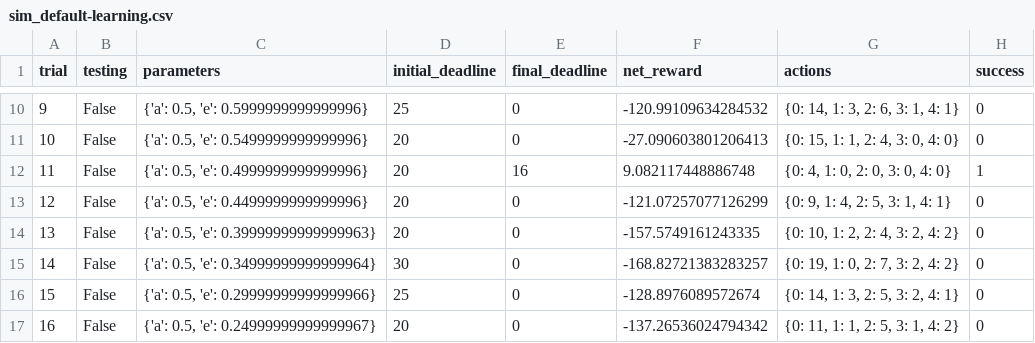
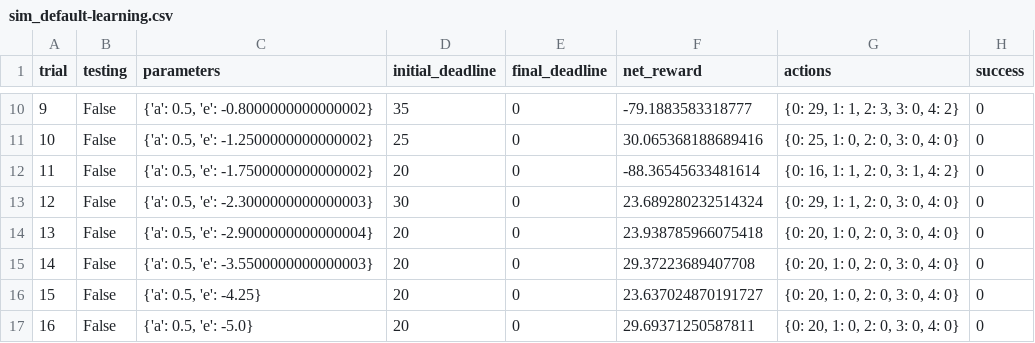
Before and after one commit to sananand007/machine-learning, a CSV file: projects/smartcab/logs/sim_default-learning.csv, drawn as a sheet; only a part is shown, gaps mark what is left out; the diff covers the shown part only.

```diff
--- a/projects/smartcab/logs/sim_default-learning.csv
+++ b/projects/smartcab/logs/sim_default-learning.csv
@@ -10,8 +10,8 @@ trial,testing,parameters,initial_deadline,final_deadline,net_reward,actions,succ
-9,False,"{'a': 0.5, 'e': 0.5999999999999996}",25,0,-120.99109634284532,"{0: 14, 1: 3, 2: 6, 3: 1, 4: 1}",0
-10,False,"{'a': 0.5, 'e': 0.5499999999999996}",20,0,-27.090603801206413,"{0: 15, 1: 1, 2: 4, 3: 0, 4: 0}",0
-11,False,"{'a': 0.5, 'e': 0.4999999999999996}",20,16,9.082117448886748,"{0: 4, 1: 0, 2: 0, 3: 0, 4: 0}",1
-12,False,"{'a': 0.5, 'e': 0.4499999999999996}",20,0,-121.07257077126299,"{0: 9, 1: 4, 2: 5, 3: 1, 4: 1}",0
-13,False,"{'a': 0.5, 'e': 0.39999999999999963}",20,0,-157.5749161243335,"{0: 10, 1: 2, 2: 4, 3: 2, 4: 2}",0
-14,False,"{'a': 0.5, 'e': 0.34999999999999964}",30,0,-168.82721383283257,"{0: 19, 1: 0, 2: 7, 3: 2, 4: 2}",0
-15,False,"{'a': 0.5, 'e': 0.29999999999999966}",25,0,-128.8976089572674,"{0: 14, 1: 3, 2: 5, 3: 2, 4: 1}",0
-16,False,"{'a': 0.5, 'e': 0.24999999999999967}",20,0,-137.26536024794342,"{0: 11, 1: 1, 2: 5, 3: 1, 4: 2}",0
+9,False,"{'a': 0.5, 'e': -0.8000000000000002}",35,0,-79.1883583318777,"{0: 29, 1: 1, 2: 3, 3: 0, 4: 2}",0
+10,False,"{'a': 0.5, 'e': -1.2500000000000002}",25,0,30.065368188689416,"{0: 25, 1: 0, 2: 0, 3: 0, 4: 0}",0
+11,False,"{'a': 0.5, 'e': -1.7500000000000002}",20,0,-88.36545633481614,"{0: 16, 1: 1, 2: 0, 3: 1, 4: 2}",0
+12,False,"{'a': 0.5, 'e': -2.3000000000000003}",30,0,23.689280232514324,"{0: 29, 1: 1, 2: 0, 3: 0, 4: 0}",0
+13,False,"{'a': 0.5, 'e': -2.9000000000000004}",20,0,23.938785966075418,"{0: 20, 1: 0, 2: 0, 3: 0, 4: 0}",0
+14,False,"{'a': 0.5, 'e': -3.5500000000000003}",20,0,29.37223689407708,"{0: 20, 1: 0, 2: 0, 3: 0, 4: 0}",0
+15,False,"{'a': 0.5, 'e': -4.25}",20,0,23.637024870191727,"{0: 20, 1: 0, 2: 0, 3: 0, 4: 0}",0
+16,False,"{'a': 0.5, 'e': -5.0}",20,0,29.69371250587811,"{0: 20, 1: 0, 2: 0, 3: 0, 4: 0}",0
```
Also changed, not shown: 94 edited cells elsewhere in this file, projects/smartcab/logs/sim_no-learning.csv, 10 other files.
